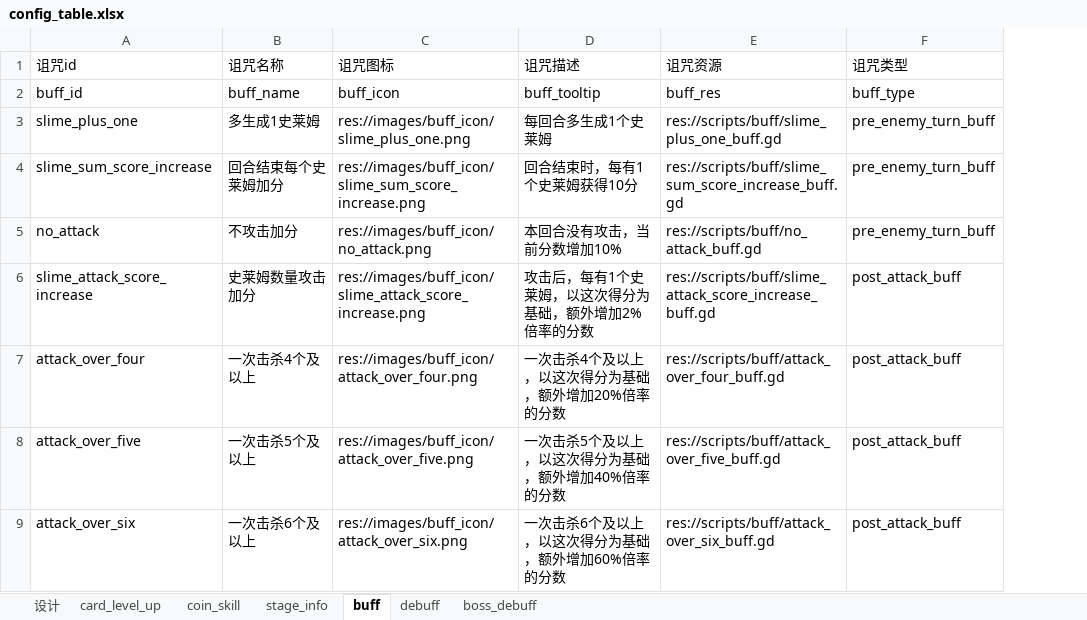
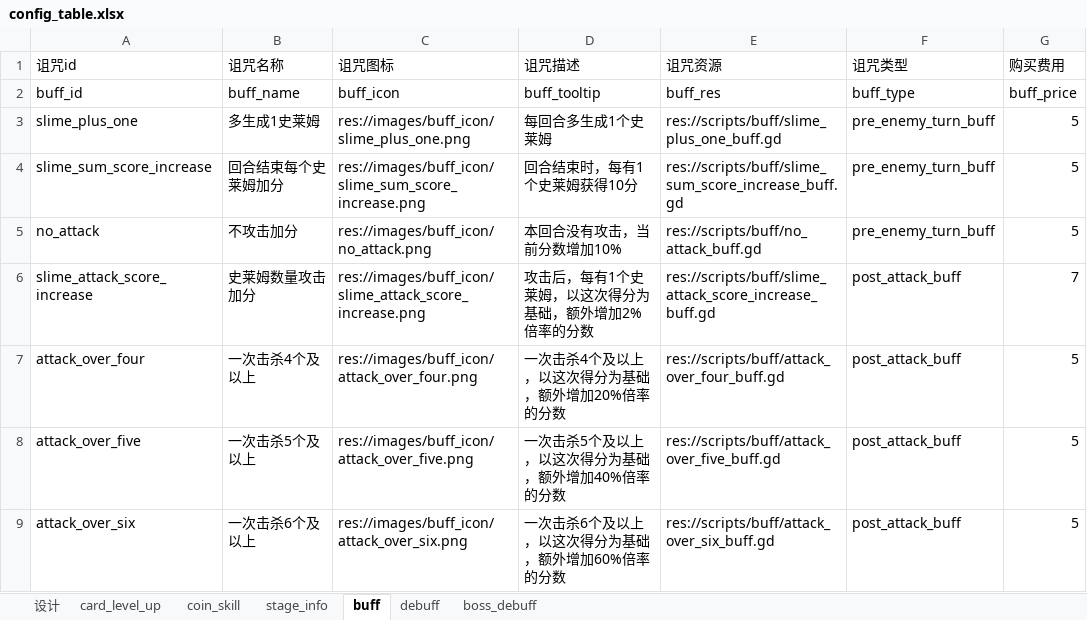
Before and after one commit to ivanbearcat/rogue_slg, an Excel workbook: config/config_table.xlsx, sheet buff, drawn as a sheet; only a part is shown; values as stored, in another font and other column widths than the file's, no borders; the diff names each change by its address in the sheet, - before the commit and + after, or states it on an @@ line.

```diff
--- a/config/config_table.xlsx (sheet buff)
+++ b/config/config_table.xlsx (sheet buff)
+column G (购买费用), rows 2-9: buff_price | 5 | 5 | 5 | 7 | 5 | 5 | 5
```
Also changed, not shown: 4 other files.
